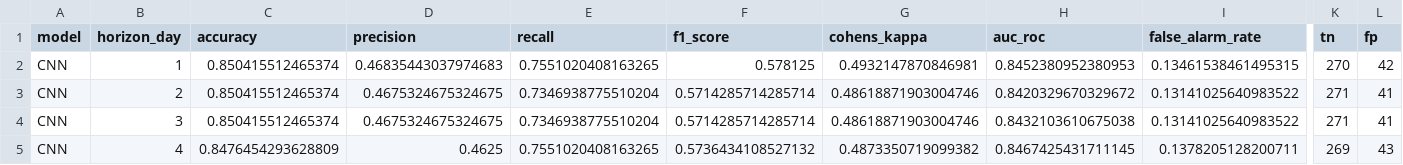
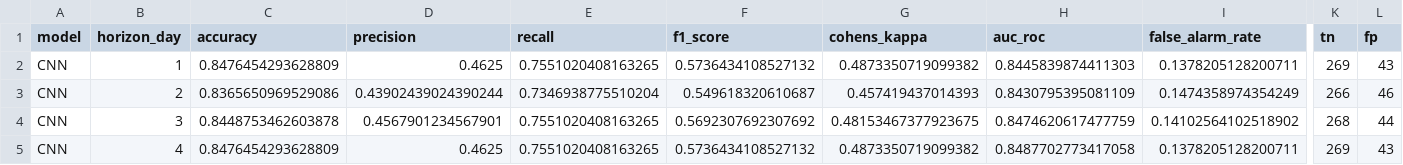
Before and after one commit to joshaurellano/agos-online, a CSV file: backend/CNN_per_horizon_metrics.csv, drawn as a sheet; only a part is shown, gaps mark what is left out; the diff covers the shown part only; the diff names each change by its address in the sheet, - before the commit and + after, or states it on an @@ line.

```diff
--- a/backend/CNN_per_horizon_metrics.csv
+++ b/backend/CNN_per_horizon_metrics.csv
-C2 (accuracy): 0.850415512465374
+C2 (accuracy): 0.8476454293628809
-D2 (precision): 0.46835443037974683
+D2 (precision): 0.4625
-F2 (f1_score): 0.578125
+F2 (f1_score): 0.5736434108527132
-G2 (cohens_kappa): 0.4932147870846981
+G2 (cohens_kappa): 0.4873350719099382
-H2 (auc_roc): 0.8452380952380953
+H2 (auc_roc): 0.8445839874411303
-I2 (false_alarm_rate): 0.13461538461495315
+I2 (false_alarm_rate): 0.1378205128200711
-K2 (tn): 270
+K2 (tn): 269
-L2 (fp): 42
+L2 (fp): 43
-C3 (accuracy): 0.850415512465374
+C3 (accuracy): 0.8365650969529086
-D3 (precision): 0.4675324675324675
+D3 (precision): 0.43902439024390244
-F3 (f1_score): 0.5714285714285714
+F3 (f1_score): 0.549618320610687
-G3 (cohens_kappa): 0.48618871903004746
+G3 (cohens_kappa): 0.457419437014393
-H3 (auc_roc): 0.8420329670329672
+H3 (auc_roc): 0.8430795395081109
-I3 (false_alarm_rate): 0.13141025640983522
+I3 (false_alarm_rate): 0.1474358974354249
-K3 (tn): 271
+K3 (tn): 266
-L3 (fp): 41
+L3 (fp): 46
-C4 (accuracy): 0.850415512465374
+C4 (accuracy): 0.8448753462603878
-D4 (precision): 0.4675324675324675
+D4 (precision): 0.4567901234567901
-E4 (recall): 0.7346938775510204
+E4 (recall): 0.7551020408163265
-F4 (f1_score): 0.5714285714285714
+F4 (f1_score): 0.5692307692307692
-G4 (cohens_kappa): 0.48618871903004746
+G4 (cohens_kappa): 0.48153467377923675
-H4 (auc_roc): 0.8432103610675038
+H4 (auc_roc): 0.8474620617477759
-I4 (false_alarm_rate): 0.13141025640983522
+I4 (false_alarm_rate): 0.14102564102518902
-K4 (tn): 271
+K4 (tn): 268
-L4 (fp): 41
+L4 (fp): 44
-H5 (auc_roc): 0.8467425431711145
+H5 (auc_roc): 0.8487702773417058
```
Also changed, not shown: 98 edited cells elsewhere in this file, backend/GRU_per_horizon_metrics.csv, backend/LSTM_per_horizon_metrics.csv, 32 other files.
